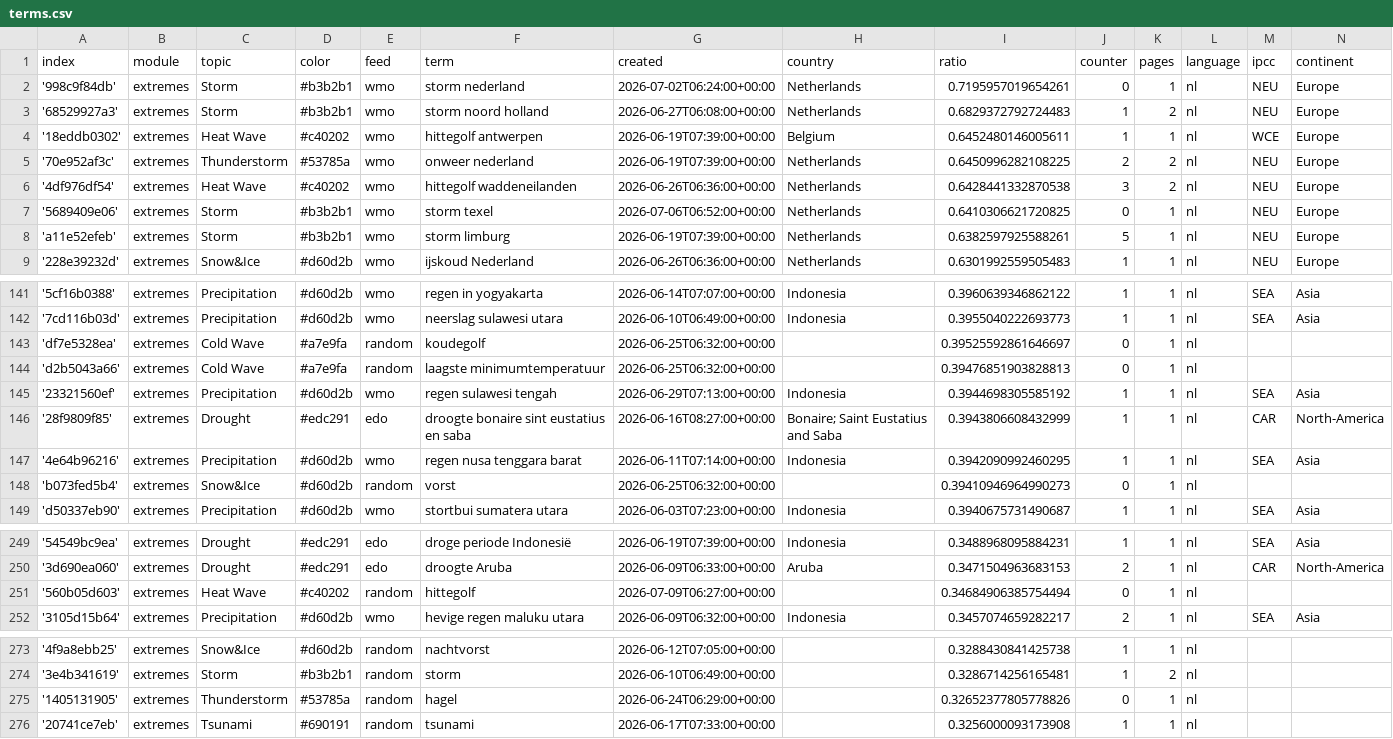
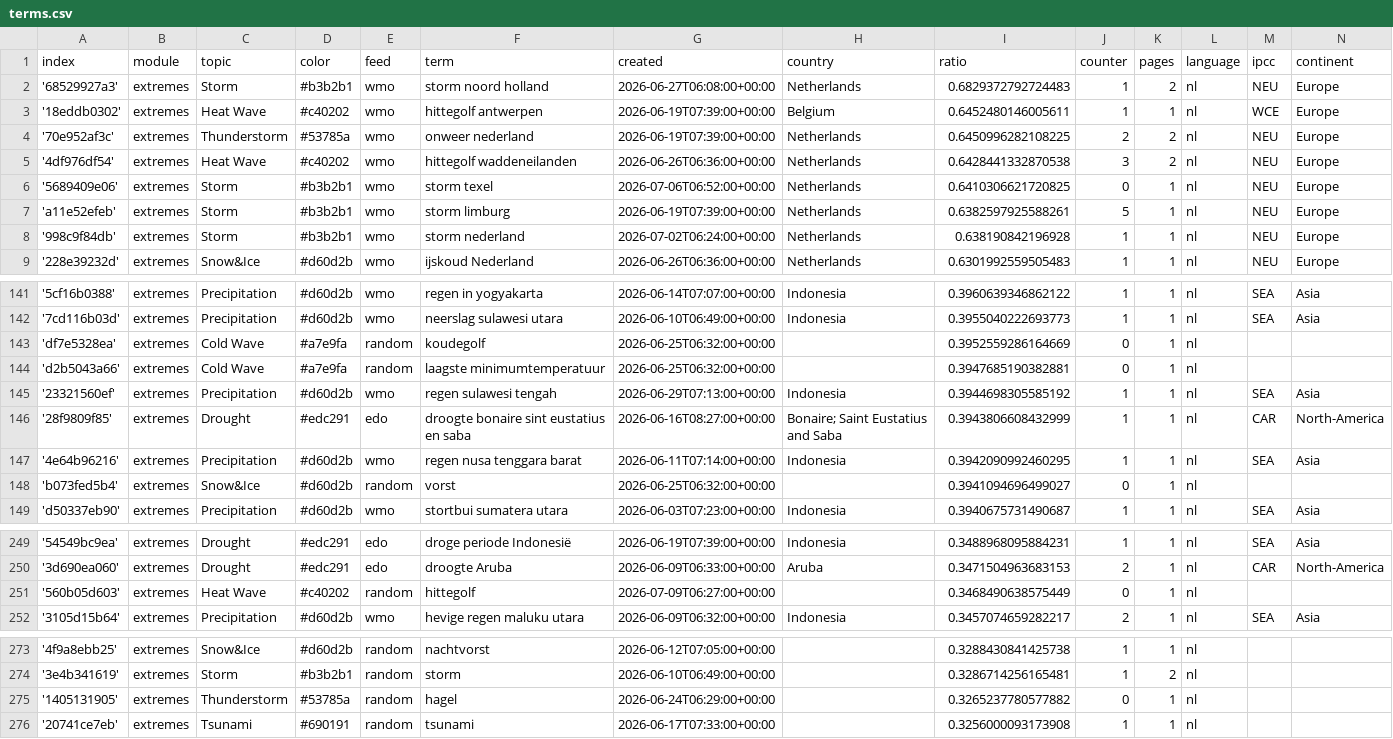
Before and after one commit to MarcoL95-News25/netherlandExtremes, a CSV file: terms.csv, drawn as a sheet; only a part is shown, gaps mark what is left out.

```diff
--- a/terms.csv
+++ b/terms.csv
@@ -1,3 +1,2 @@
 index,module,topic,color,feed,term,created,country,ratio,counter,pages,language,ipcc,continent
-'998c9f84db',extremes,Storm,#b3b2b1,wmo,storm nederland,2026-07-02T06:24:00+00:00,Netherlands,0.7195957019654261,0,1,nl,NEU,Europe
 '68529927a3',extremes,Storm,#b3b2b1,wmo,storm noord holland,2026-06-27T06:08:00+00:00,Netherlands,0.6829372792724483,1,2,nl,NEU,Europe
@@ -8,2 +7,3 @@ index,module,topic,color,feed,term,created,country,ratio,counter,pages,language,
 'a11e52efeb',extremes,Storm,#b3b2b1,wmo,storm limburg,2026-06-19T07:39:00+00:00,Netherlands,0.6382597925588261,5,1,nl,NEU,Europe
+'998c9f84db',extremes,Storm,#b3b2b1,wmo,storm nederland,2026-07-02T06:24:00+00:00,Netherlands,0.638190842196928,1,1,nl,NEU,Europe
 '228e39232d',extremes,Snow&Ice,#d60d2b,wmo,ijskoud Nederland,2026-06-26T06:36:00+00:00,Netherlands,0.6301992559505483,1,1,nl,NEU,Europe
@@ -142,4 +142,4 @@ index,module,topic,color,feed,term,created,country,ratio,counter,pages,language,
 '7cd116b03d',extremes,Precipitation,#d60d2b,wmo,neerslag sulawesi utara,2026-06-10T06:49:00+00:00,Indonesia,0.3955040222693773,1,1,nl,SEA,Asia
-'df7e5328ea',extremes,Cold Wave,#a7e9fa,random,koudegolf,2026-06-25T06:32:00+00:00,,0.39525592861646697,0,1,nl,,
-'d2b5043a66',extremes,Cold Wave,#a7e9fa,random,laagste minimumtemperatuur,2026-06-25T06:32:00+00:00,,0.39476851903828813,0,1,nl,,
+'df7e5328ea',extremes,Cold Wave,#a7e9fa,random,koudegolf,2026-06-25T06:32:00+00:00,,0.3952559286164669,0,1,nl,,
+'d2b5043a66',extremes,Cold Wave,#a7e9fa,random,laagste minimumtemperatuur,2026-06-25T06:32:00+00:00,,0.3947685190382881,0,1,nl,,
 '23321560ef',extremes,Precipitation,#d60d2b,wmo,regen sulawesi tengah,2026-06-29T07:13:00+00:00,Indonesia,0.3944698305585192,1,1,nl,SEA,Asia
@@ -147,3 +147,3 @@ index,module,topic,color,feed,term,created,country,ratio,counter,pages,language,
 '4e64b96216',extremes,Precipitation,#d60d2b,wmo,regen nusa tenggara barat,2026-06-11T07:14:00+00:00,Indonesia,0.3942090992460295,1,1,nl,SEA,Asia
-'b073fed5b4',extremes,Snow&Ice,#d60d2b,random,vorst,2026-06-25T06:32:00+00:00,,0.39410946964990273,0,1,nl,,
+'b073fed5b4',extremes,Snow&Ice,#d60d2b,random,vorst,2026-06-25T06:32:00+00:00,,0.3941094696499027,0,1,nl,,
 'd50337eb90',extremes,Precipitation,#d60d2b,wmo,stortbui sumatera utara,2026-06-03T07:23:00+00:00,Indonesia,0.3940675731490687,1,1,nl,SEA,Asia
@@ -250,3 +250,3 @@ index,module,topic,color,feed,term,created,country,ratio,counter,pages,language,
 '3d690ea060',extremes,Drought,#edc291,edo,droogte Aruba,2026-06-09T06:33:00+00:00,Aruba,0.3471504963683153,2,1,nl,CAR,North-America
-'560b05d603',extremes,Heat Wave,#c40202,random,hittegolf,2026-07-09T06:27:00+00:00,,0.34684906385754494,0,1,nl,,
+'560b05d603',extremes,Heat Wave,#c40202,random,hittegolf,2026-07-09T06:27:00+00:00,,0.3468490638575449,0,1,nl,,
 '3105d15b64',extremes,Precipitation,#d60d2b,wmo,hevige regen maluku utara,2026-06-09T06:32:00+00:00,Indonesia,0.3457074659282217,2,1,nl,SEA,Asia
@@ -274,3 +274,3 @@ index,module,topic,color,feed,term,created,country,ratio,counter,pages,language,
 '3e4b341619',extremes,Storm,#b3b2b1,random,storm,2026-06-10T06:49:00+00:00,,0.3286714256165481,1,2,nl,,
-'1405131905',extremes,Thunderstorm,#53785a,random,hagel,2026-06-24T06:29:00+00:00,,0.32652377805778826,0,1,nl,,
+'1405131905',extremes,Thunderstorm,#53785a,random,hagel,2026-06-24T06:29:00+00:00,,0.3265237780577882,0,1,nl,,
 '20741ce7eb',extremes,Tsunami,#690191,random,tsunami,2026-06-17T07:33:00+00:00,,0.3256000093173908,1,1,nl,,
```
Also changed, not shown: cxsv/news_2026_06.csv.
